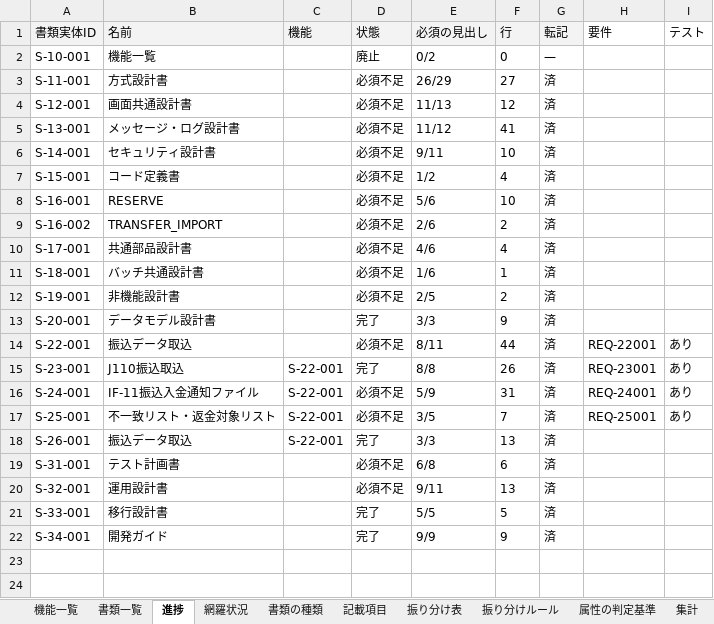
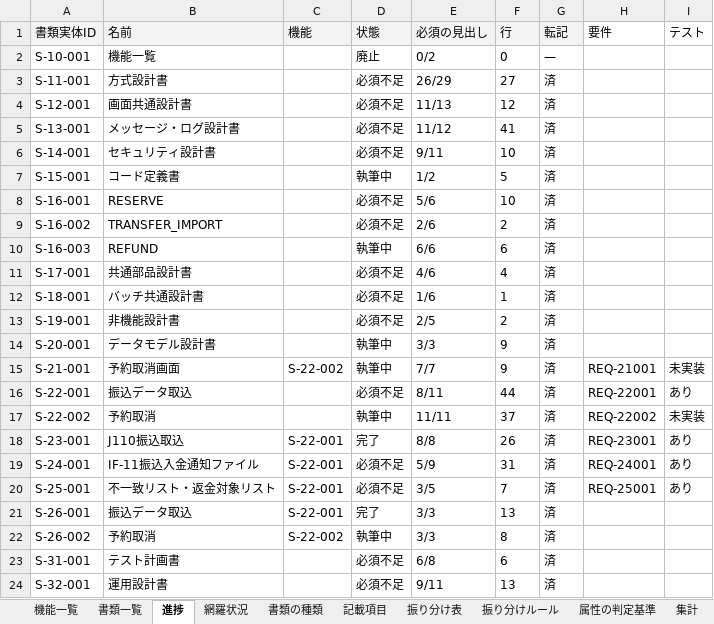
Before and after one commit to mstkfeb20-collab/tour-reservation-pilot, an Excel workbook: docs/design/ID設計.xlsx, sheet 進捗, drawn as a sheet; only a part is shown; the shorter side is filled out with more unchanged rows; values as stored, in another font and other column widths than the file's, no borders; addresses are those after the commit; the diff names each change by its address in the sheet, - before the commit and + after, or states it on an @@ line.

```diff
--- a/docs/design/ID設計.xlsx (sheet 進捗)
+++ b/docs/design/ID設計.xlsx (sheet 進捗)
-D7 (状態): 必須不足
+D7 (状態): 執筆中
-F7 (行): 4
+F7 (行): 5
+row 10: S-16-003 | REFUND |  | 執筆中 | 6/6 | 6 | 済
-D14 (状態): 完了
+D14 (状態): 執筆中
+row 15: S-21-001 | 予約取消画面 | S-22-002 | 執筆中 | 7/7 | 9 | 済 | REQ-21001 | 未実装
+row 17: S-22-002 | 予約取消 |  | 執筆中 | 11/11 | 37 | 済 | REQ-22002 | 未実装
+row 22: S-26-002 | 予約取消 | S-22-002 | 執筆中 | 3/3 | 8 | 済
```
Also changed, not shown: sheet 網羅状況, sheet 書類一覧, sheet 機能一覧, 18 other files.
